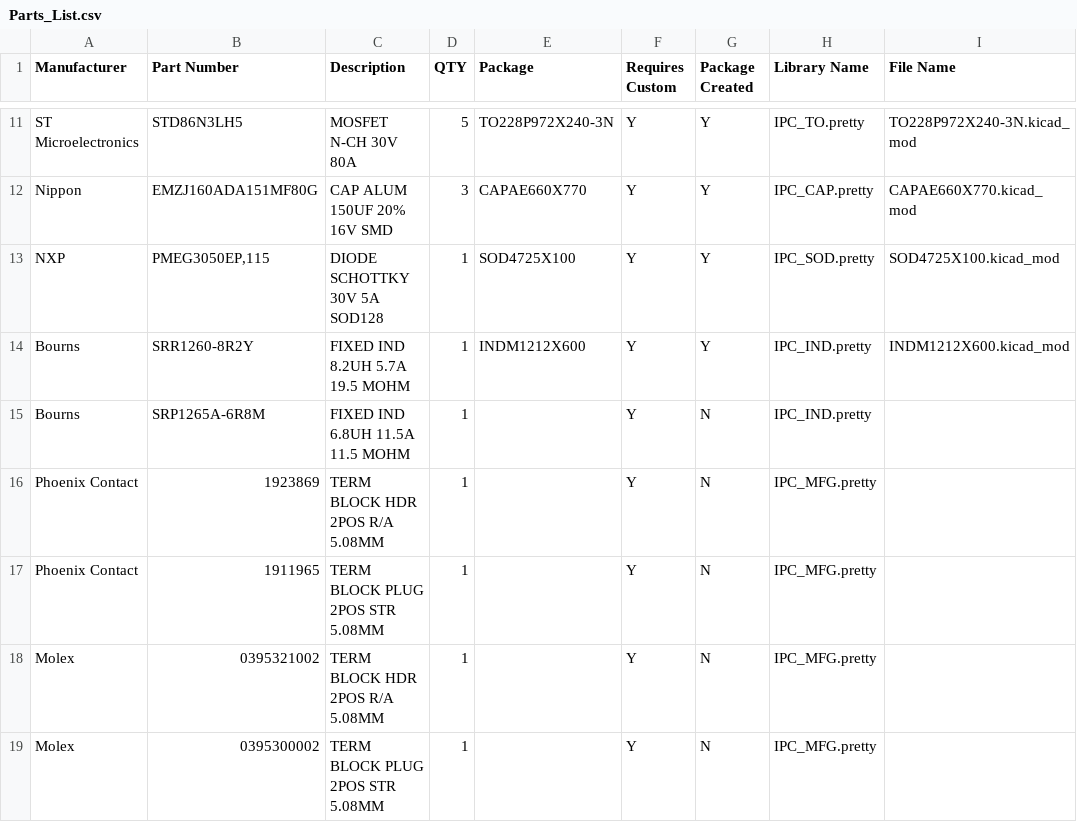
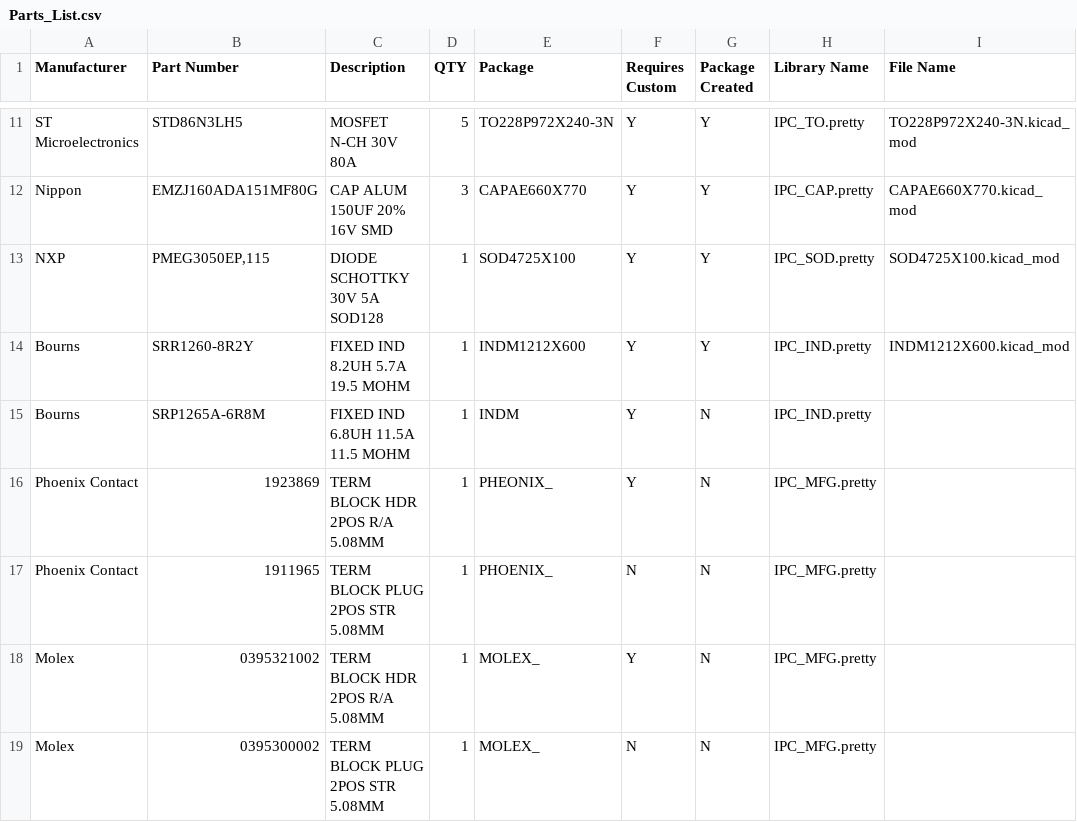
Before and after one commit to Enforcer83/FireMC-PiHaT, a CSV file: Parts_List.csv, drawn as a sheet; only a part is shown, gaps mark what is left out; the diff names each change by its address in the sheet, - before the commit and + after, or states it on an @@ line.

Commit message:
Typo correction

```diff
--- a/Parts_List.csv
+++ b/Parts_List.csv
-E15 (Package): (empty)
+E15 (Package): INDM
-E16 (Package): (empty)
+E16 (Package): PHEONIX_
-E17 (Package): (empty)
+E17 (Package): PHOENIX_
-F17 (Requires Custom): Y
+F17 (Requires Custom): N
-E18:E19 (Package): (empty)
+E18:E19 (Package): MOLEX_
-F19 (Requires Custom): Y
+F19 (Requires Custom): N
```
